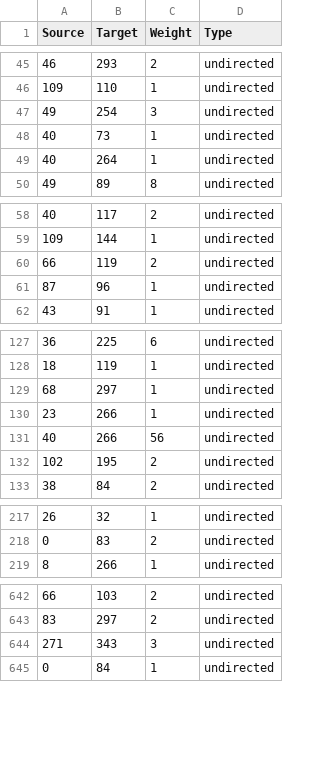
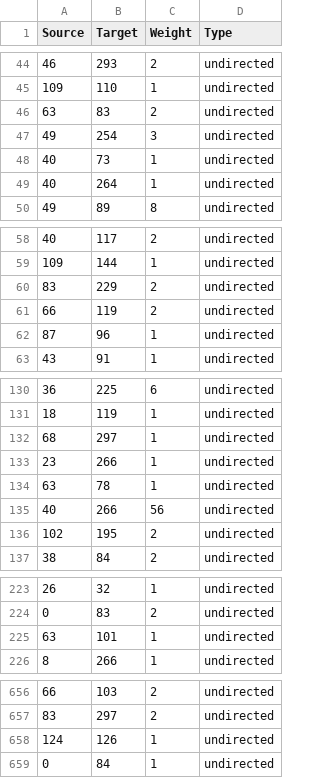
Before and after one commit to LargePanda/GEAR_Network, a CSV file: gephi_input/2011_2014_citation.csv, drawn as a sheet; only a part is shown, gaps mark what is left out; the diff covers the shown part only.

```diff
--- a/gephi_input/2011_2014_citation.csv
+++ b/gephi_input/2011_2014_citation.csv
@@ -46,2 +45,3 @@ Source;Target;Weight;Type
 109;110;1;undirected
+63;83;2;undirected
 49;254;3;undirected
@@ -59,2 +59,3 @@ Source;Target;Weight;Type
 109;144;1;undirected
+83;229;2;undirected
 66;119;2;undirected
@@ -130,2 +133,3 @@ Source;Target;Weight;Type
 23;266;1;undirected
+63;78;1;undirected
 40;266;56;undirected
@@ -218,2 +224,3 @@ Source;Target;Weight;Type
 0;83;2;undirected
+63;101;1;undirected
 8;266;1;undirected
@@ -643,3 +657,3 @@ Source;Target;Weight;Type
 83;297;2;undirected
-271;343;3;undirected
+124;126;1;undirected
 0;84;1;undirected
```
Also changed, not shown: 16 added rows, 3 removed rows, 5 moved rows and 34 edited cells elsewhere in this file, gephi_input/2011_2012_coauthor.csv, gephi_input/2011_2015_citation.csv, 11 other files.
